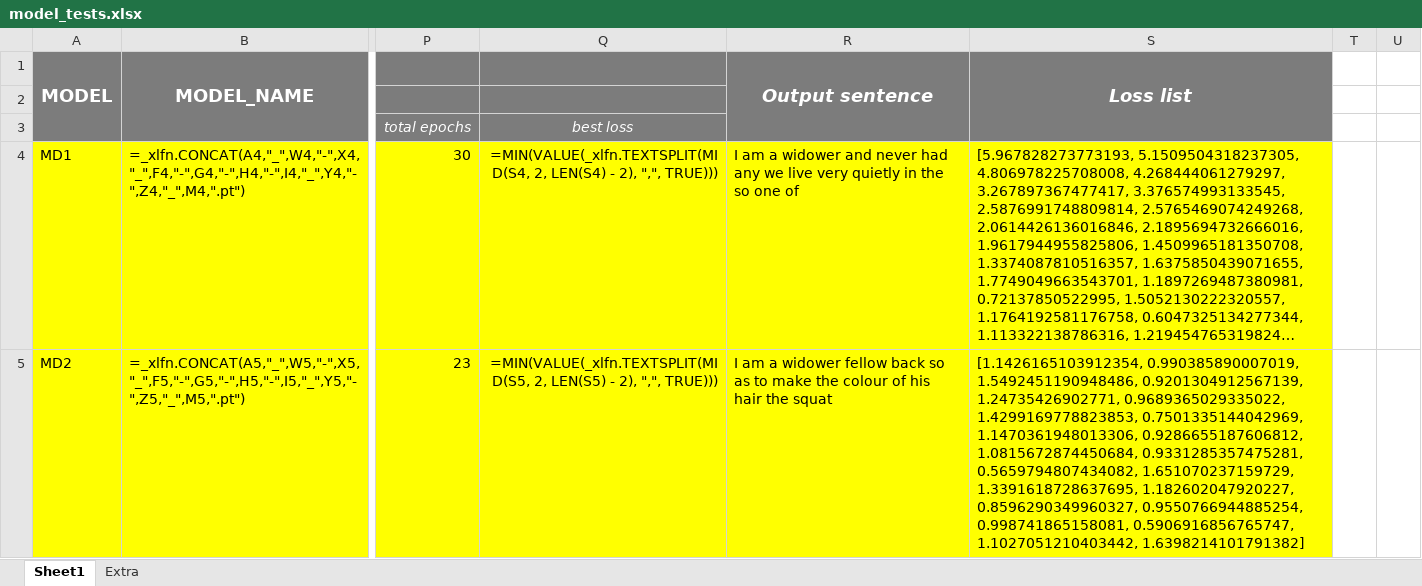
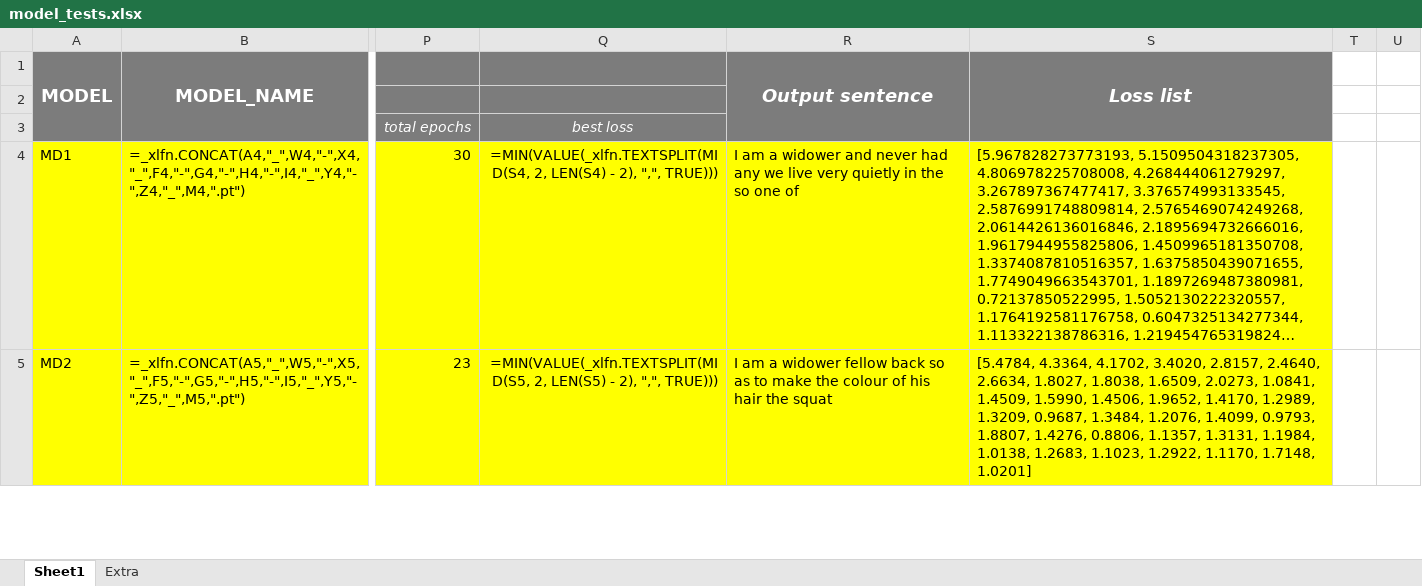
Before and after one commit to JesusRamosCognizant/Project-III, an Excel workbook: metrics visualization/model_tests.xlsx, sheet Sheet1, drawn as a sheet; only a part is shown, gaps mark what is left out; long unchanged cells end in …; values as stored, in another font and other column widths than the file's, no borders; formulas without a stored value are shown as written; the diff covers the shown part only; the diff names each change by its address in the sheet, - before the commit and + after, or states it on an @@ line.

```diff
--- a/metrics visualization/model_tests.xlsx (sheet Sheet1)
+++ b/metrics visualization/model_tests.xlsx (sheet Sheet1)
-S5: [1.1426165103912354, 0.990385890007019, 1.5492451190948486, 0.9201304912567139, 1.24735426902771, 0.9689365029335022, 1.4299169778823853, 0.7501335144042969, 1.1470361948013306, 0.9286655187606812, 1.0815672874450684, 0.9331285357475281, 0.5659794807434082, 1.651070237159729, 1.3391618728637695, 1.182602047920227, 0.8596290349960327, 0.9550766944885254, 0.998741865158081, 0.5906916856765747, 1.1027051210403442, 1.6398214101791382]
+S5: [5.4784, 4.3364, 4.1702, 3.4020, 2.8157, 2.4640, 2.6634, 1.8027, 1.8038, 1.6509, 2.0273, 1.0841, 1.4509, 1.5990, 1.4506, 1.9652, 1.4170, 1.2989, 1.3209, 0.9687, 1.3484, 1.2076, 1.4099, 0.9793, 1.8807, 1.4276, 0.8806, 1.1357, 1.3131, 1.1984, 1.0138, 1.2683, 1.1023, 1.2922, 1.1170, 1.7148, 1.0201]
```
Also changed, not shown: 1 edited cell elsewhere in this sheet, 1 other file.
